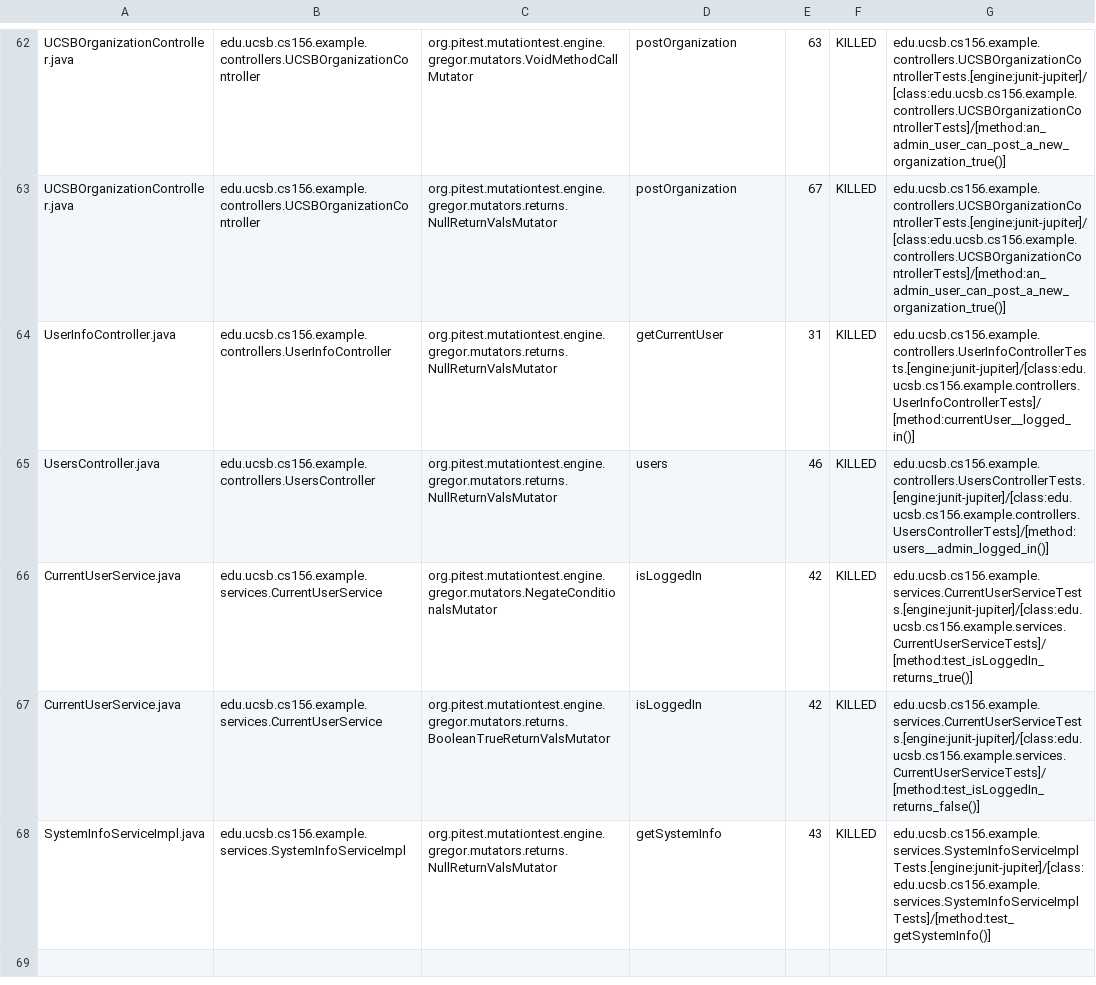
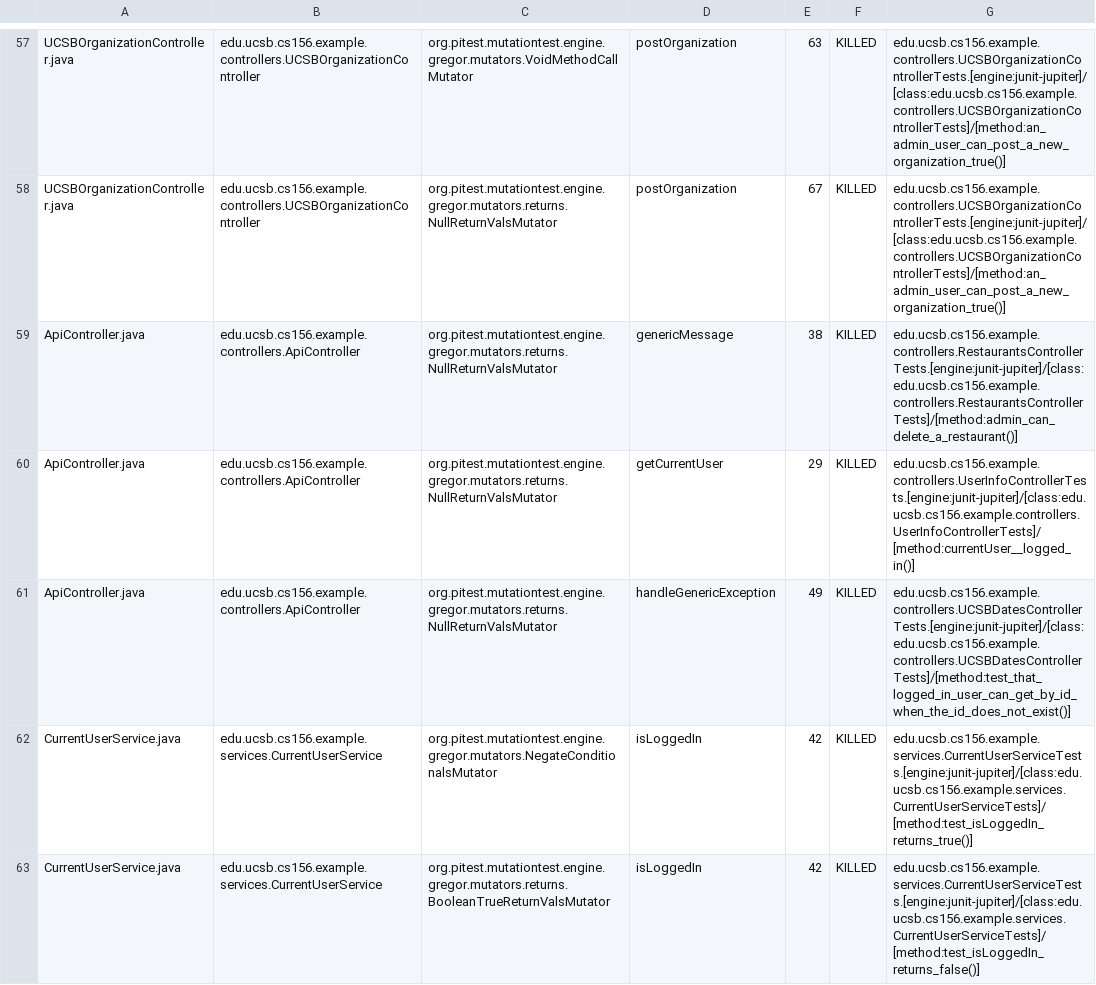
Before and after one commit to ucsb-cs156-f24/team01-f24-09, a CSV file: pitest/mutations.csv, drawn as a sheet; only a part is shown, gaps mark what is left out; the shorter side is filled out with more unchanged rows; the diff covers the shown part only.

Commit message:
Deploying to gh-pages from @ ucsb-cs156-f24/team01-f24-09@016b009868f24b7373208c4cf2e91b34e1f7601a 🚀

```diff
--- a/pitest/mutations.csv
+++ b/pitest/mutations.csv
@@ -63,4 +58,5 @@ UCSBOrganizationController.java,edu.ucsb.cs156.example.controllers.UCSBOrganizat
 UCSBOrganizationController.java,edu.ucsb.cs156.example.controllers.UCSBOrganizationController,org.pitest.mutationtest.engine.gregor.mutators.returns.NullReturnValsMutator,postOrganization,67,KILLED,edu.ucsb.cs156.example.controllers.UCSBOrganizationControllerTests.[engine:junit-jupiter]/[class:edu.ucsb.cs156.example.controllers.UCSBOrganizationControllerTests]/[method:an_admin_user_can_post_a_new_organization_true()]
-UserInfoController.java,edu.ucsb.cs156.example.controllers.UserInfoController,org.pitest.mutationtest.engine.gregor.mutators.returns.NullReturnValsMutator,getCurrentUser,31,KILLED,edu.ucsb.cs156.example.controllers.UserInfoControllerTests.[engine:junit-jupiter]/[class:edu.ucsb.cs156.example.controllers.UserInfoControllerTests]/[method:currentUser__logged_in()]
-UsersController.java,edu.ucsb.cs156.example.controllers.UsersController,org.pitest.mutationtest.engine.gregor.mutators.returns.NullReturnValsMutator,users,46,KILLED,edu.ucsb.cs156.example.controllers.UsersControllerTests.[engine:junit-jupiter]/[class:edu.ucsb.cs156.example.controllers.UsersControllerTests]/[method:users__admin_logged_in()]
+ApiController.java,edu.ucsb.cs156.example.controllers.ApiController,org.pitest.mutationtest.engine.gregor.mutators.returns.NullReturnValsMutator,genericMessage,38,KILLED,edu.ucsb.cs156.example.controllers.RestaurantsControllerTests.[engine:junit-jupiter]/[class:edu.ucsb.cs156.example.controllers.RestaurantsControllerTests]/[method:admin_can_delete_a_restaurant()]
+ApiController.java,edu.ucsb.cs156.example.controllers.ApiController,org.pitest.mutationtest.engine.gregor.mutators.returns.NullReturnValsMutator,getCurrentUser,29,KILLED,edu.ucsb.cs156.example.controllers.UserInfoControllerTests.[engine:junit-jupiter]/[class:edu.ucsb.cs156.example.controllers.UserInfoControllerTests]/[method:currentUser__logged_in()]
+ApiController.java,edu.ucsb.cs156.example.controllers.ApiController,org.pitest.mutationtest.engine.gregor.mutators.returns.NullReturnValsMutator,handleGenericException,49,KILLED,edu.ucsb.cs156.example.controllers.UCSBDatesControllerTests.[engine:junit-jupiter]/[class:edu.ucsb.cs156.example.controllers.UCSBDatesControllerTests]/[method:test_that_logged_in_user_can_get_by_id_when_the_id_does_not_exist()]
 CurrentUserService.java,edu.ucsb.cs156.example.services.CurrentUserService,org.pitest.mutationtest.engine.gregor.mutators.NegateConditionalsMutator,isLoggedIn,42,KILLED,edu.ucsb.cs156.example.services.CurrentUserServiceTests.[engine:junit-jupiter]/[class:edu.ucsb.cs156.example.services.CurrentUserServiceTests]/[method:test_isLoggedIn_returns_true()]
```
Also changed, not shown: 2 added rows, 2 removed rows and 30 moved rows elsewhere in this file, 12 other files.
